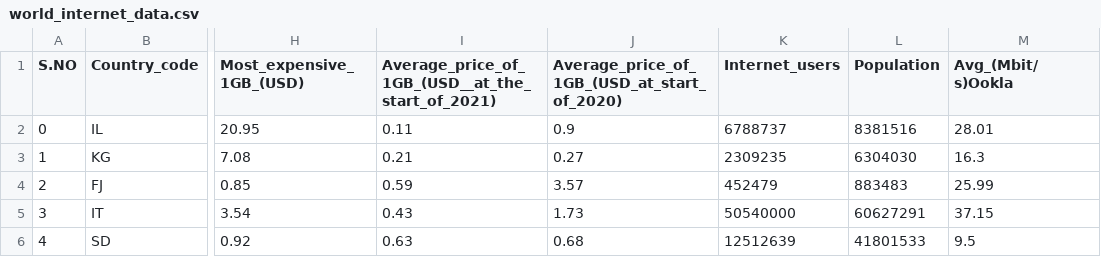
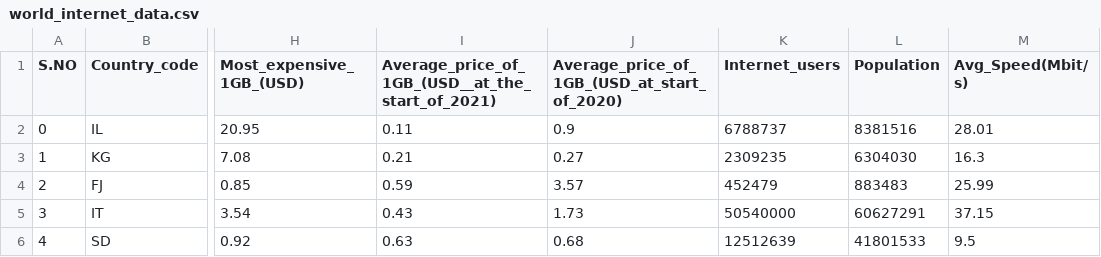
Before and after one commit to cchi0067/FIT3179-Assignment2, a CSV file: data/world_internet_data.csv, drawn as a sheet; only a part is shown, gaps mark what is left out; the diff names each change by its address in the sheet, - before the commit and + after, or states it on an @@ line.

Commit message:
Update world_internet_data.csv

```diff
--- a/data/world_internet_data.csv
+++ b/data/world_internet_data.csv
-M1: Avg_(Mbit/s)Ookla
+M1: Avg_Speed(Mbit/s)
```
